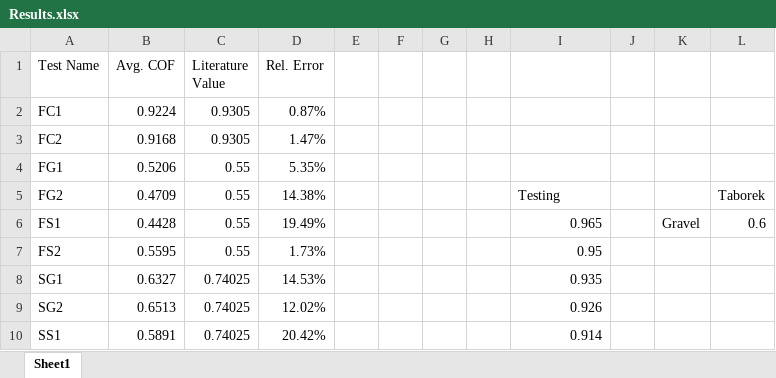
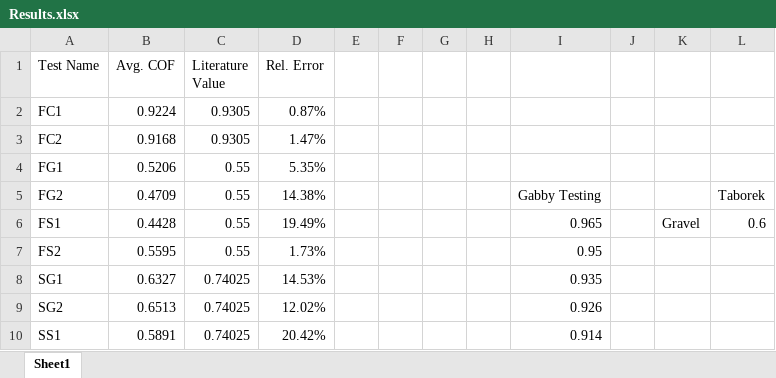
Before and after one commit to RickJacome/CurriculumVitae, an Excel workbook: files/wavelets/Results.xlsx, sheet Sheet1, drawn as a sheet; only a part is shown; values as stored, in another font and other column widths than the file's, no borders; charts and pictures not drawn; the diff names each change by its address in the sheet, - before the commit and + after, or states it on an @@ line.

Commit message:
Update Results.xlsx

```diff
--- a/files/wavelets/Results.xlsx (sheet Sheet1)
+++ b/files/wavelets/Results.xlsx (sheet Sheet1)
-I5: Testing
+I5: Gabby Testing
```
Also changed, not shown: charts or pictures.
